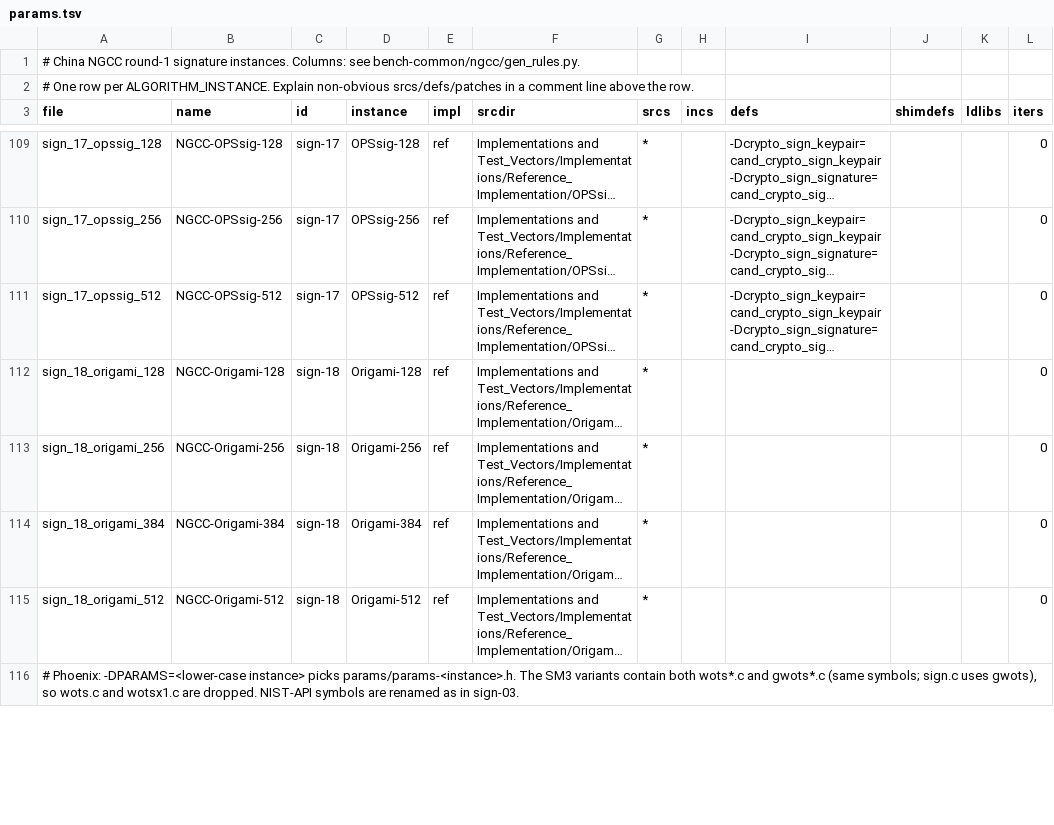
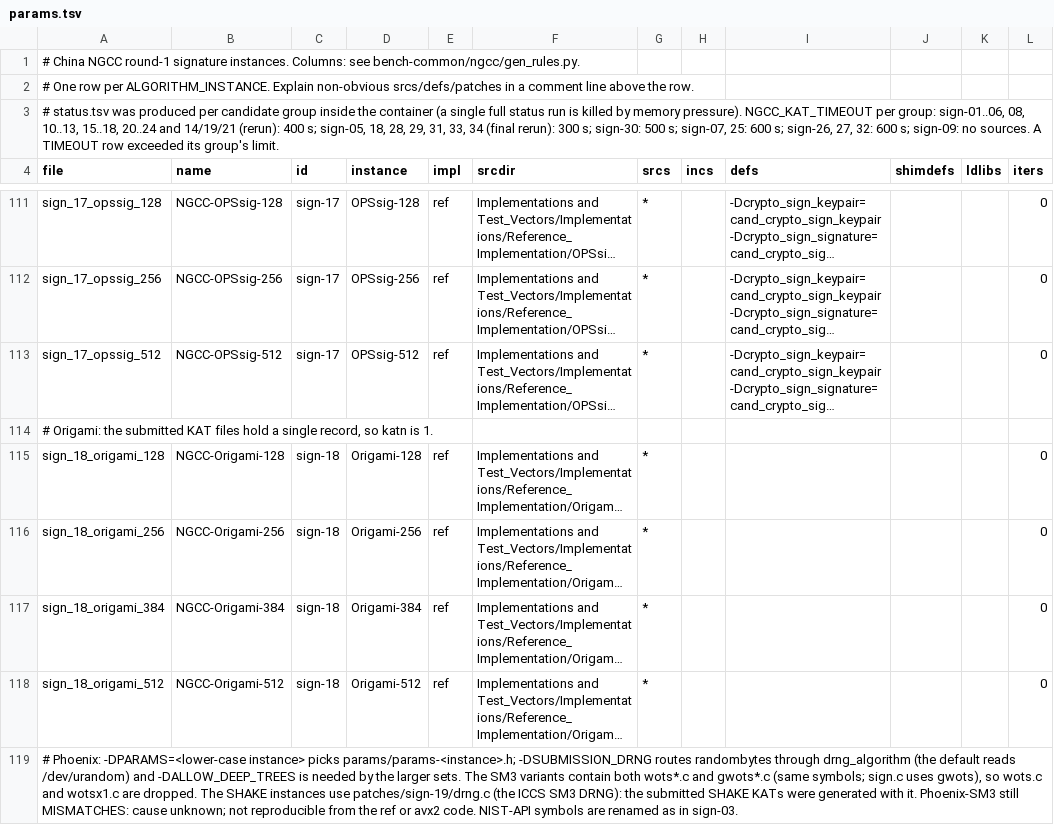
Before and after one commit to PQShield/nist-sigs-zoo, a TSV file: bench/schemes/ngcc/params.tsv, drawn as a sheet; only a part is shown, gaps mark what is left out; long unchanged cells end in …; addresses are those after the commit; rows hold the shown columns only; the diff covers the shown part only; the diff names each change by its address in the sheet, - before the commit and + after, or states it on an @@ line.

```diff
--- a/bench/schemes/ngcc/params.tsv
+++ b/bench/schemes/ngcc/params.tsv
+row 3: # status.tsv was produced per candidate group inside the container (a single full status run is killed by memory pressure). NGCC_KAT_TIMEOUT per group: sign-01..06, 08, 10..13, 15..18, 20..24 and 14/19/21 (rerun): 400 s; sign-05, 18, 28, 29, 31, 33, 34 (final rerun): 300 s; sign-30: 500 s; sign-07, 25: 600 s; sign-26, 27, 32: 600 s; sign-09: no sources. A TIMEOUT row exceeded its group's limit.
+row 114: # Origami: the submitted KAT files hold a single record, so katn is 1.
-A119 (file): …instance> picks params/params-<instance>.h. The SM3 variants contain both wots*.c and gwots*.c (same symbols; sign.c uses gwots), so wots.c and wotsx1.c are dropped. NIST-API symbols…
+A119 (file): …instance> picks params/params-<instance>.h; -DSUBMISSION_DRNG routes randombytes through drng_algorithm (the default reads /dev/urandom) and -DALLOW_DEEP_TREES is needed by the larger sets. The SM3 variants contain both wots*.c and gwots*.c (same symbols; sign.c uses gwots), so wots.c and wotsx1.c are dropped. The SHAKE instances use patches/sign-19/drng.c (the ICCS SM3 DRNG): the submitted SHAKE KATs were generated with it. Phoenix-SM3 still MISMATCHES: cause unknown; not reproducible from the ref or avx2 code. NIST-API symbols…
```
Also changed, not shown: 1 added row and 88 edited cells elsewhere in this file, bench/schemes/ngcc/status.tsv, 2 other files.
